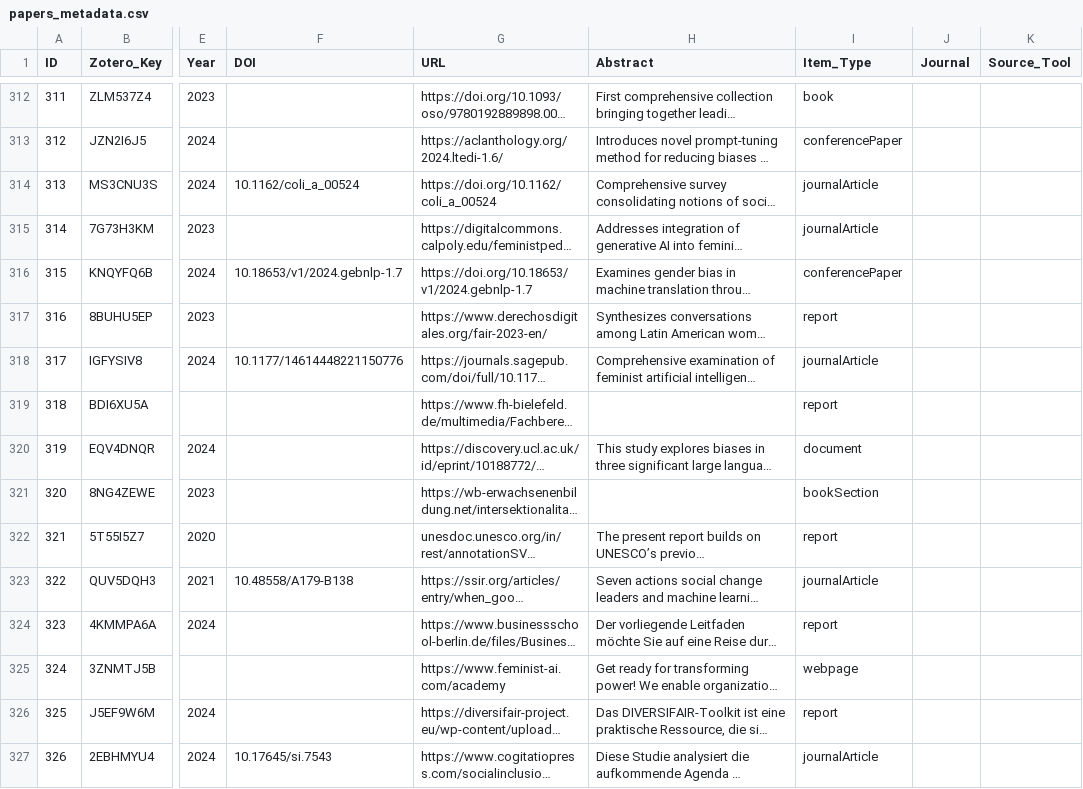
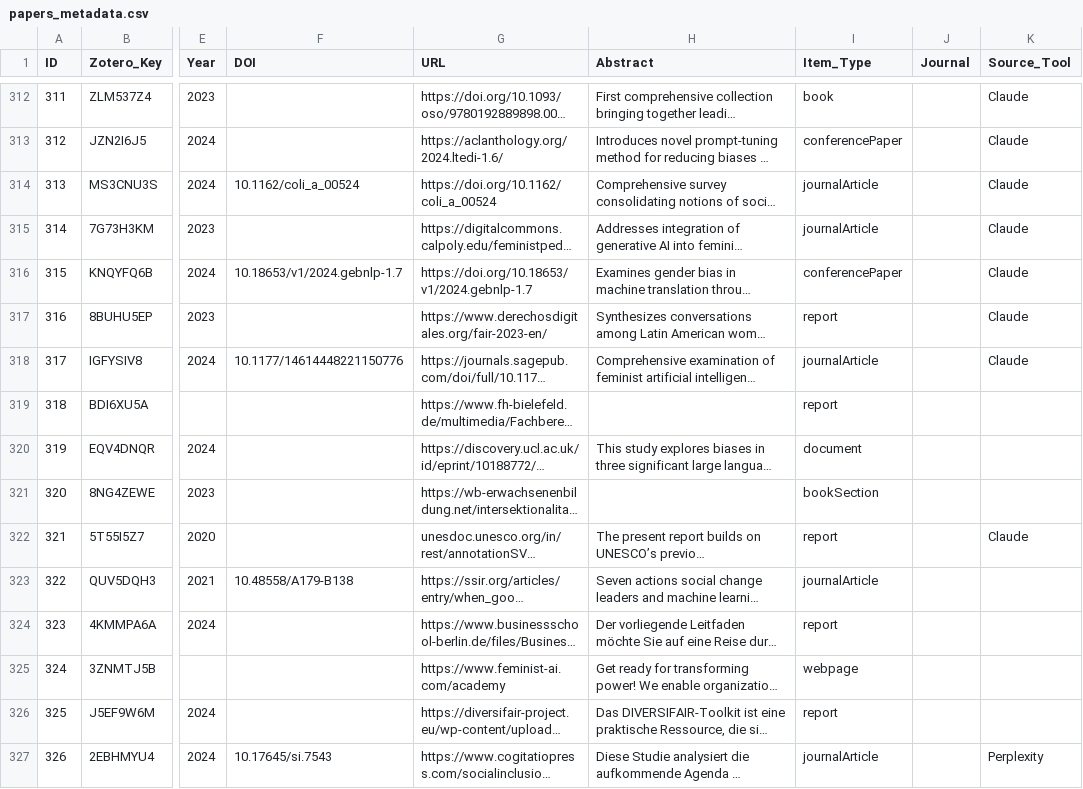
Before and after one commit to chpollin/FemPrompt_SozArb, a CSV file: corpus/papers_metadata.csv, drawn as a sheet; only a part is shown, gaps mark what is left out; long unchanged cells end in …; the diff covers the shown part only; the diff names each change by its address in the sheet, - before the commit and + after, or states it on an @@ line.

```diff
--- a/corpus/papers_metadata.csv
+++ b/corpus/papers_metadata.csv
-K312:K318 (Source_Tool): (empty)
+K312:K318 (Source_Tool): Claude
-K322 (Source_Tool): (empty)
+K322 (Source_Tool): Claude
-K327 (Source_Tool): (empty)
+K327 (Source_Tool): Perplexity
```
Also changed, not shown: 27 edited cells elsewhere in this file, 31 other files.
